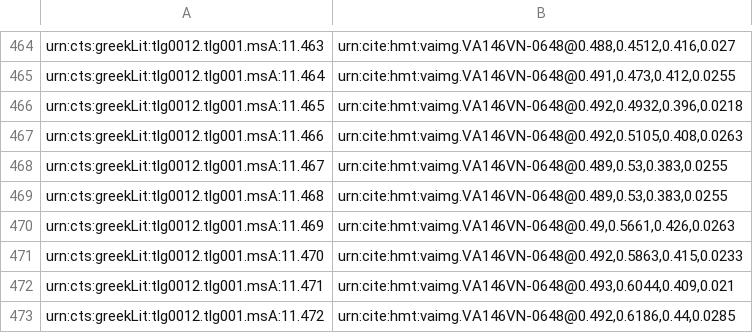
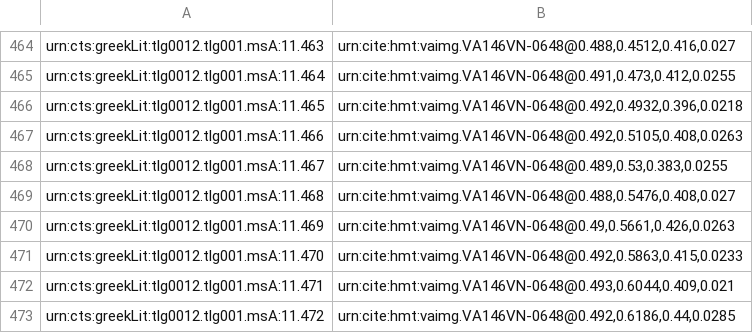
Before and after one commit to HCMID/closed-hmt-iliad11, a CSV file: indices/venA-textToImage-Iliad.csv, drawn as a sheet; only a part is shown, gaps mark what is left out.

Commit message:
Update venA-textToImage-Iliad.csv

```diff
--- a/indices/venA-textToImage-Iliad.csv
+++ b/indices/venA-textToImage-Iliad.csv
@@ -468,3 +468,3 @@ urn:cts:greekLit:tlg0012.tlg001.msA:11.466,"urn:cite:hmt:vaimg.VA146VN-0648@0.49
 urn:cts:greekLit:tlg0012.tlg001.msA:11.467,"urn:cite:hmt:vaimg.VA146VN-0648@0.489,0.53,0.383,0.0255"
-urn:cts:greekLit:tlg0012.tlg001.msA:11.468,"urn:cite:hmt:vaimg.VA146VN-0648@0.489,0.53,0.383,0.0255"
+urn:cts:greekLit:tlg0012.tlg001.msA:11.468,"urn:cite:hmt:vaimg.VA146VN-0648@0.488,0.5476,0.408,0.027"
 urn:cts:greekLit:tlg0012.tlg001.msA:11.469,"urn:cite:hmt:vaimg.VA146VN-0648@0.49,0.5661,0.426,0.0263"
```
